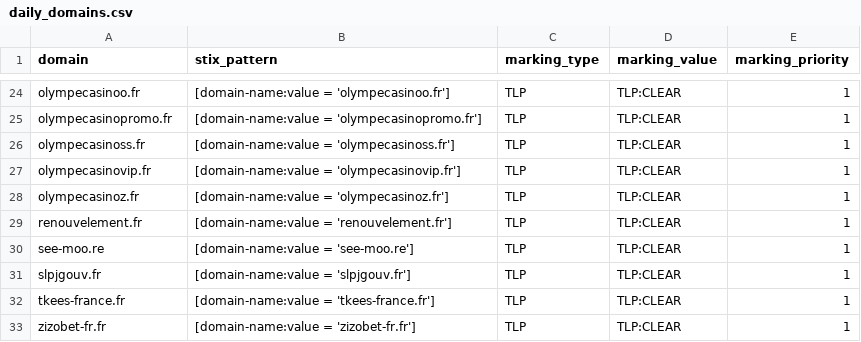
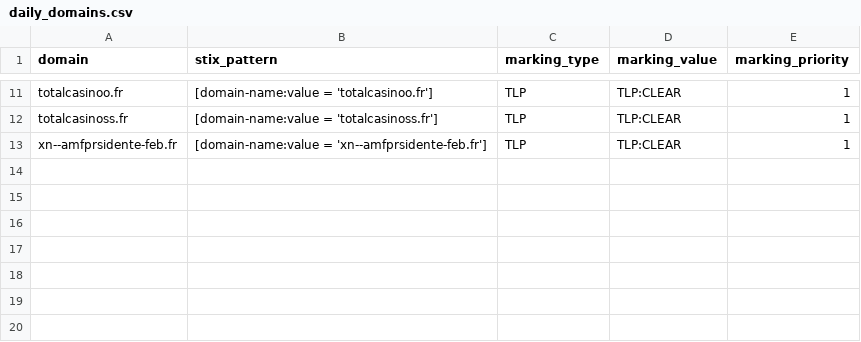
Before and after one commit to DreadFog/red_flag_domains_csv_feed_opencti, a CSV file: daily_domains.csv, drawn as a sheet; only a part is shown, gaps mark what is left out; removed rows and columns are numbered as before the commit, all else as after; the diff covers the shown part only; the diff names each change by its address in the sheet, - before the commit and + after, or states it on an @@ line.

```diff
--- a/daily_domains.csv
+++ b/daily_domains.csv
-A11 (domain): olympecasinoo.fr
+A11 (domain): totalcasinoo.fr
-B11 (stix_pattern): [domain-name:value = 'olympecasinoo.fr']
+B11 (stix_pattern): [domain-name:value = 'totalcasinoo.fr']
-row 25: olympecasinopromo.fr | [domain-name:value = 'olympecasinopromo.fr'] | TLP | TLP:CLEAR | 1
-A12 (domain): olympecasinoss.fr
+A12 (domain): totalcasinoss.fr
-B12 (stix_pattern): [domain-name:value = 'olympecasinoss.fr']
+B12 (stix_pattern): [domain-name:value = 'totalcasinoss.fr']
-row 27: olympecasinovip.fr | [domain-name:value = 'olympecasinovip.fr'] | TLP | TLP:CLEAR | 1
-row 28: olympecasinoz.fr | [domain-name:value = 'olympecasinoz.fr'] | TLP | TLP:CLEAR | 1
-row 29: renouvelement.fr | [domain-name:value = 'renouvelement.fr'] | TLP | TLP:CLEAR | 1
-row 30: see-moo.re | [domain-name:value = 'see-moo.re'] | TLP | TLP:CLEAR | 1
-row 31: slpjgouv.fr | [domain-name:value = 'slpjgouv.fr'] | TLP | TLP:CLEAR | 1
-A13 (domain): tkees-france.fr
+A13 (domain): xn--amfprsidente-feb.fr
-B13 (stix_pattern): [domain-name:value = 'tkees-france.fr']
+B13 (stix_pattern): [domain-name:value = 'xn--amfprsidente-feb.fr']
-row 33: zizobet-fr.fr | [domain-name:value = 'zizobet-fr.fr'] | TLP | TLP:CLEAR | 1
```
Also changed, not shown: 13 removed rows and 18 edited cells elsewhere in this file.
